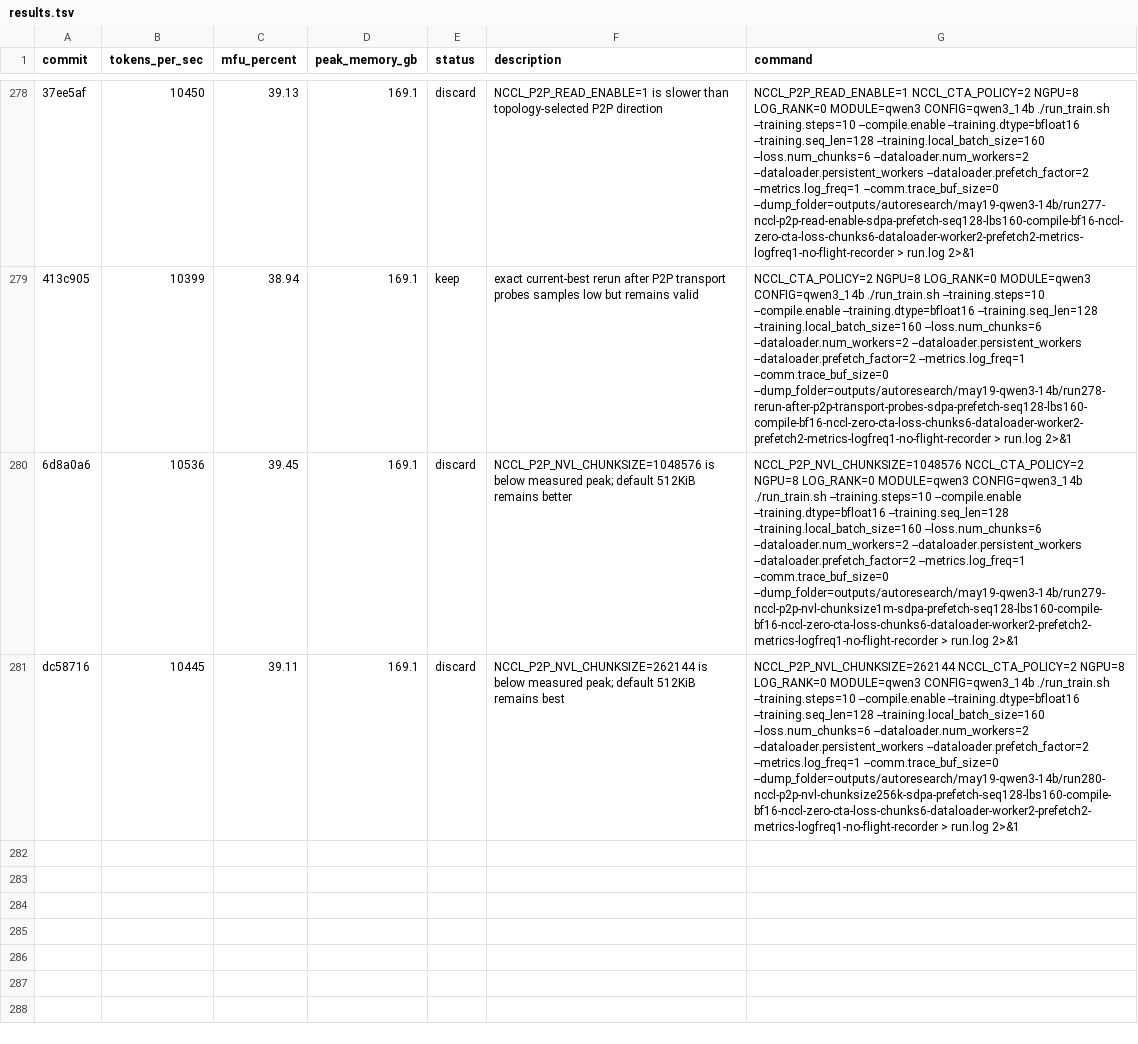
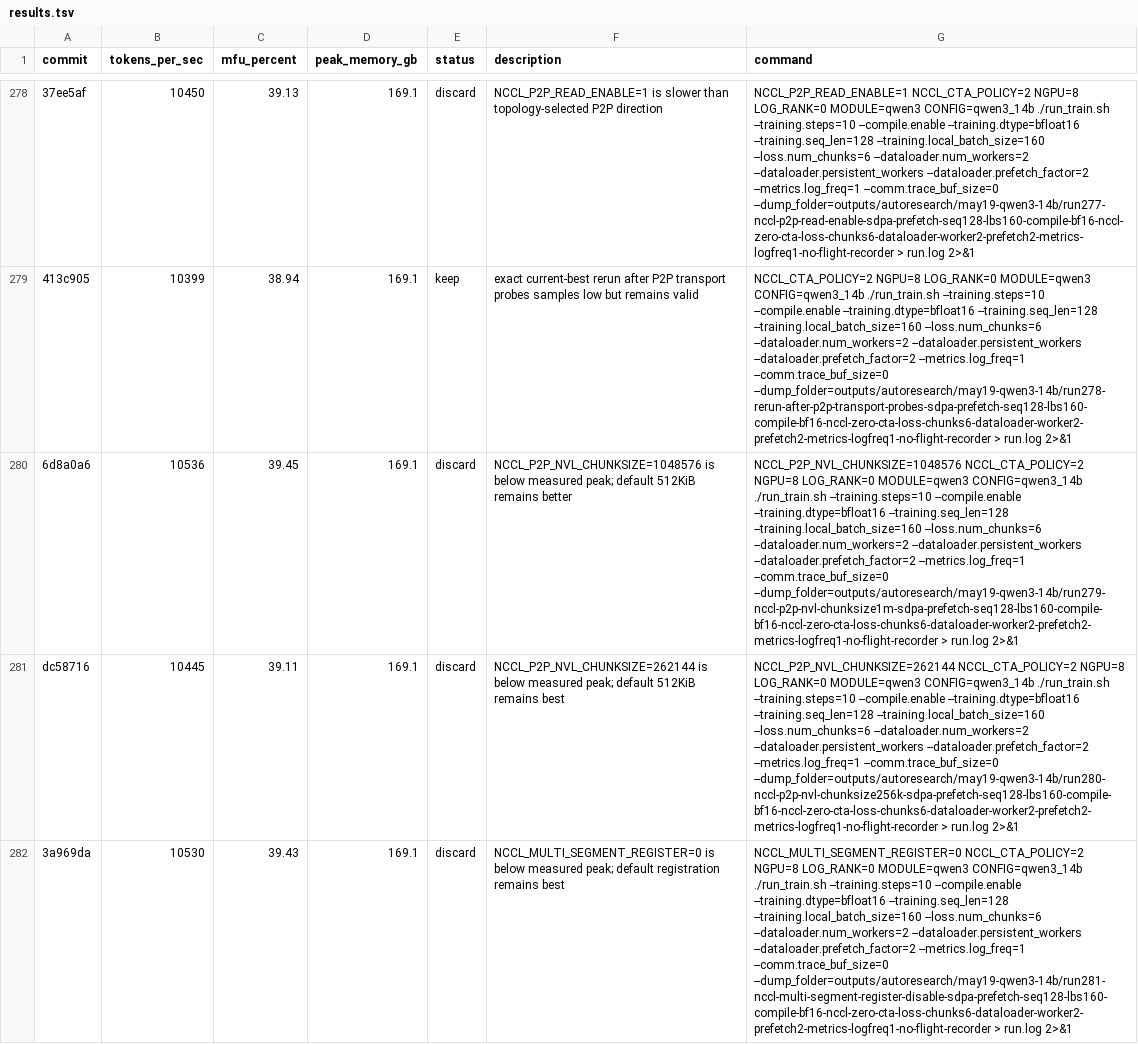
Before and after one commit to pytorch/torchtitan, a TSV file: results.tsv, drawn as a sheet; only a part is shown, gaps mark what is left out; the diff names each change by its address in the sheet, - before the commit and + after, or states it on an @@ line.

Commit message:
Record NCCL multi-segment register probe

```diff
--- a/results.tsv
+++ b/results.tsv
+row 282: 3a969da | 10530 | 39.43 | 169.1 | discard | NCCL_MULTI_SEGMENT_REGISTER=0 is below measured peak; default registration remains best | NCCL_MULTI_SEGMENT_REGISTER=0 NCCL_CTA_POLICY=2 NGPU=8 LOG_RANK=0 MODULE=qwen3 CONFIG=qwen3_14b ./run_train.sh --training.steps=10 --compile.enable --training.dtype=bfloat16 --training.seq_len=128 --training.local_batch_size=160 --loss.num_chunks=6 --dataloader.num_workers=2 --dataloader.persistent_workers --dataloader.prefetch_factor=2 --metrics.log_freq=1 --comm.trace_buf_size=0 --dump_folder=outputs/autoresearch/may19-qwen3-14b/run281-nccl-multi-segment-register-disable-sdpa-prefetch-seq128-lbs160-compile-bf16-nccl-zero-cta-loss-chunks6-dataloader-worker2-prefetch2-metrics-logfreq1-no-flight-recorder > run.log 2>&1
```
Also changed, not shown: 3 other files.
